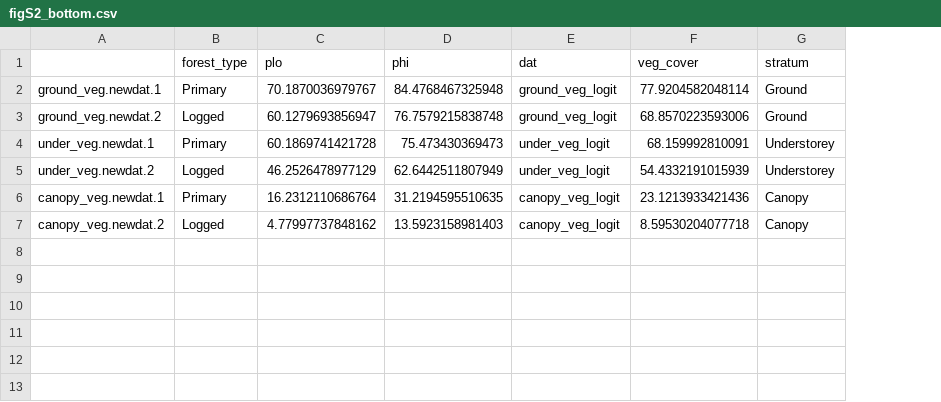
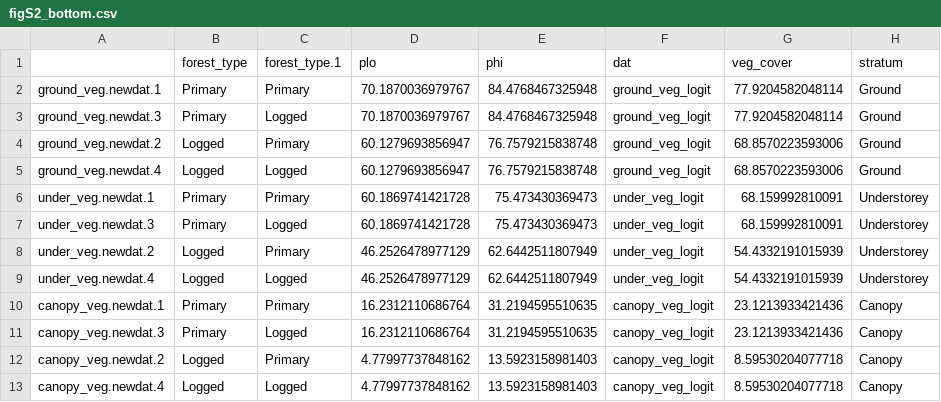
Before and after one commit to rasenior/Thesis, a CSV file: data/ch4/predictions/figS2_bottom.csv, drawn as a sheet; addresses are those after the commit; the diff names each change by its address in the sheet, - before the commit and + after, or states it on an @@ line.

```diff
--- a/data/ch4/predictions/figS2_bottom.csv
+++ b/data/ch4/predictions/figS2_bottom.csv
+column C (forest_type.1), row 2: Primary; row 4: Primary; row 6: Primary; row 8: Primary; row 10: Primary; row 12: Primary
+row 3: ground_veg.newdat.3 | Primary | Logged | 70.1870036979767 | 84.4768467325948 | ground_veg_logit | 77.9204582048114 | Ground
+row 5: ground_veg.newdat.4 | Logged | Logged | 60.1279693856947 | 76.7579215838748 | ground_veg_logit | 68.8570223593006 | Ground
+row 7: under_veg.newdat.3 | Primary | Logged | 60.1869741421728 | 75.473430369473 | under_veg_logit | 68.159992810091 | Understorey
+row 9: under_veg.newdat.4 | Logged | Logged | 46.2526478977129 | 62.6442511807949 | under_veg_logit | 54.4332191015939 | Understorey
+row 11: canopy_veg.newdat.3 | Primary | Logged | 16.2312110686764 | 31.2194595510635 | canopy_veg_logit | 23.1213933421436 | Canopy
+row 13: canopy_veg.newdat.4 | Logged | Logged | 4.77997737848162 | 13.5923158981403 | canopy_veg_logit | 8.59530204077718 | Canopy
```
Also changed, not shown: data/ch4/predictions/figS2c.csv, data/ch4/predictions/figS2d.csv, 52 other files.
